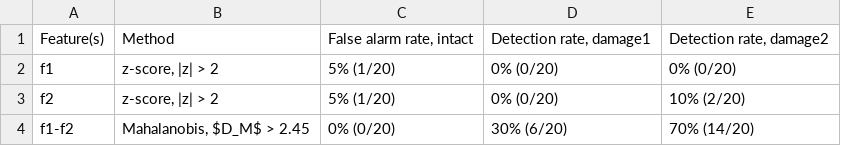
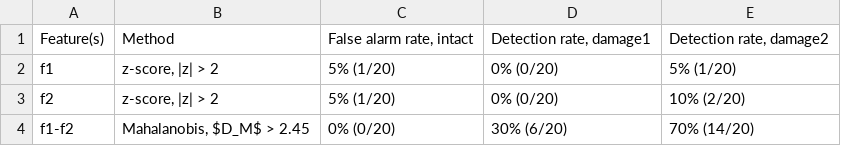
Before and after one commit to 25adiaz-apps/phd-civil-ualberta, a CSV file: sensing-techniques/project-phase2/ProjectPhase2_Group6/results/C3_comparison_frequencies.csv, drawn as a sheet.

```diff
--- a/sensing-techniques/project-phase2/ProjectPhase2_Group6/results/C3_comparison_frequencies.csv
+++ b/sensing-techniques/project-phase2/ProjectPhase2_Group6/results/C3_comparison_frequencies.csv
@@ -1,3 +1,3 @@
 Feature(s),Method,"False alarm rate, intact","Detection rate, damage1","Detection rate, damage2"
-f1,"z-score, |z| > 2",5% (1/20),0% (0/20),0% (0/20)
+f1,"z-score, |z| > 2",5% (1/20),0% (0/20),5% (1/20)
 f2,"z-score, |z| > 2",5% (1/20),0% (0/20),10% (2/20)
```
Also changed, not shown: sensing-techniques/project-phase2/ProjectPhase2_Group6/results/C3_comparison_MAC.csv, sensing-techniques/project-phase2/ProjectPhase2_Group6/results/D2_best_features_vs_combinations.csv, 8 other files.
